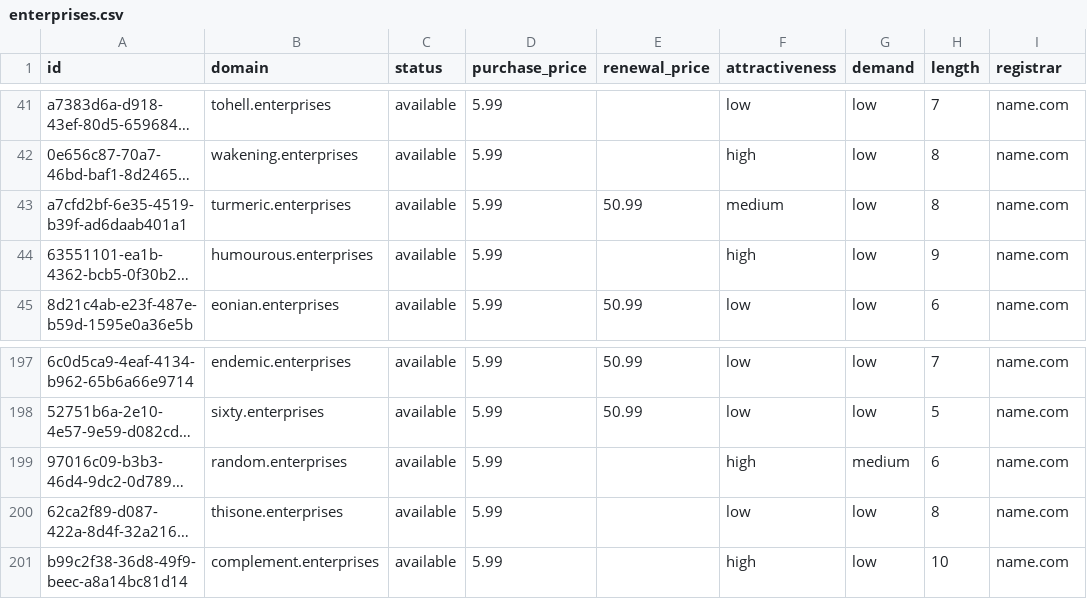
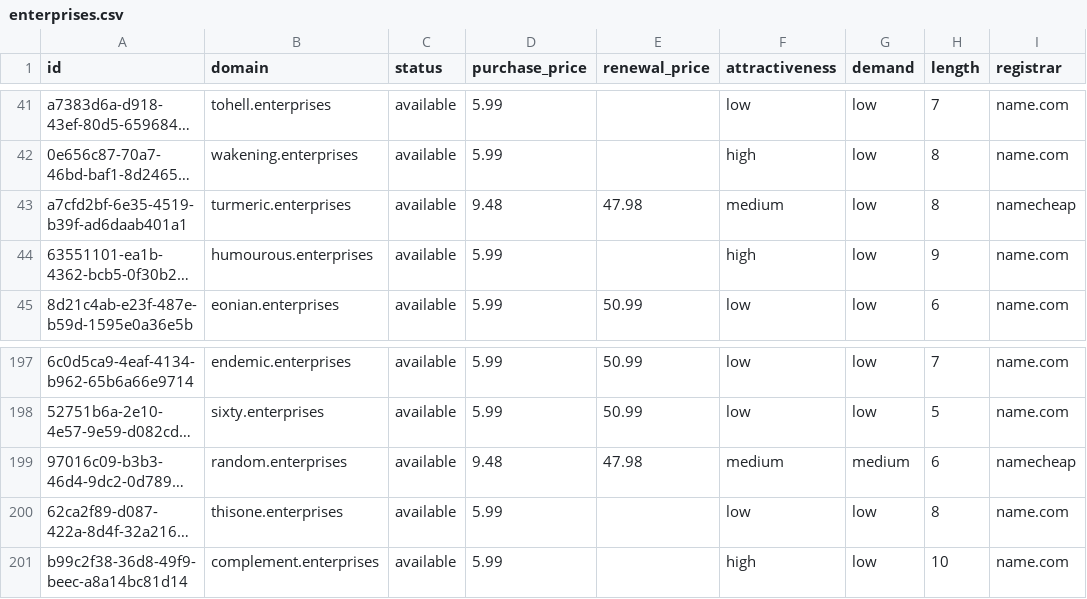
Before and after one commit to UniqueDomains/enterprises-oneword-domains, a CSV file: enterprises.csv, drawn as a sheet; only a part is shown, gaps mark what is left out; long unchanged cells end in …; the diff names each change by its address in the sheet, - before the commit and + after, or states it on an @@ line.

Commit message:
Domains update

```diff
--- a/enterprises.csv
+++ b/enterprises.csv
-D43 (purchase_price): 5.99
+D43 (purchase_price): 9.48
-E43 (renewal_price): 50.99
+E43 (renewal_price): 47.98
-I43 (registrar): name.com
+I43 (registrar): namecheap
-D199 (purchase_price): 5.99
+D199 (purchase_price): 9.48
-E199 (renewal_price): (empty)
+E199 (renewal_price): 47.98
-F199 (attractiveness): high
+F199 (attractiveness): medium
-I199 (registrar): name.com
+I199 (registrar): namecheap
```
Also changed, not shown: 4 other files.
